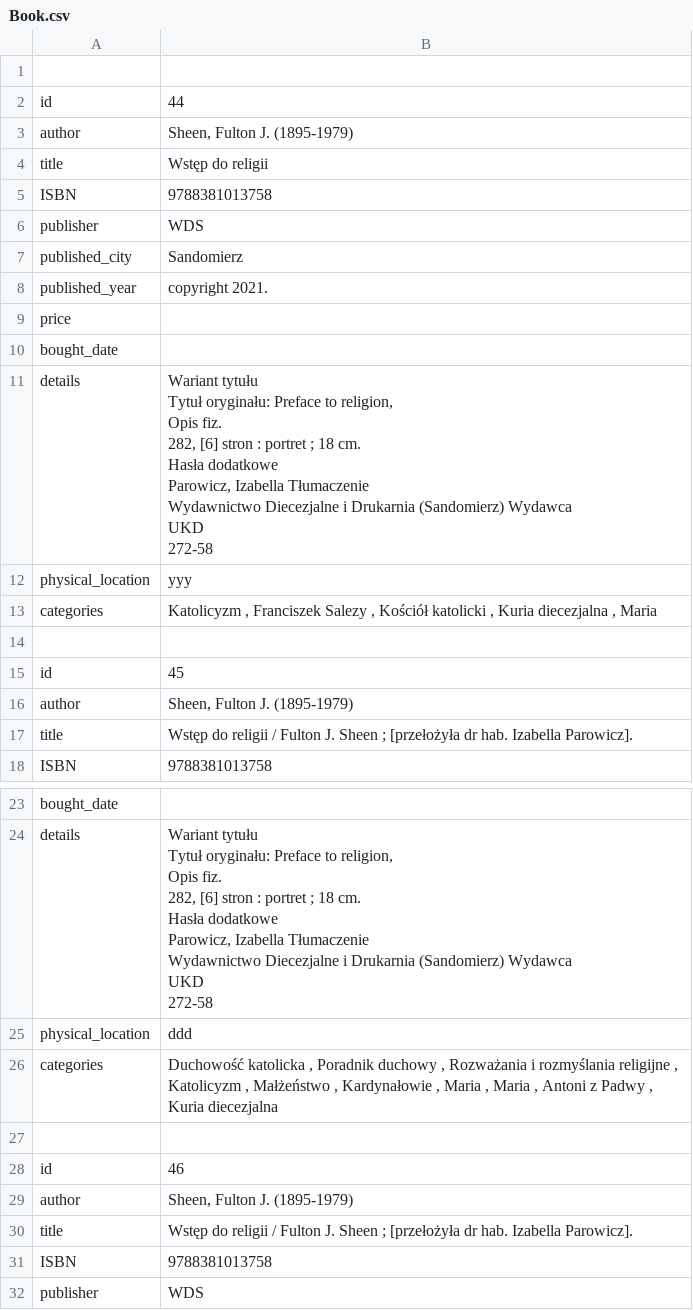
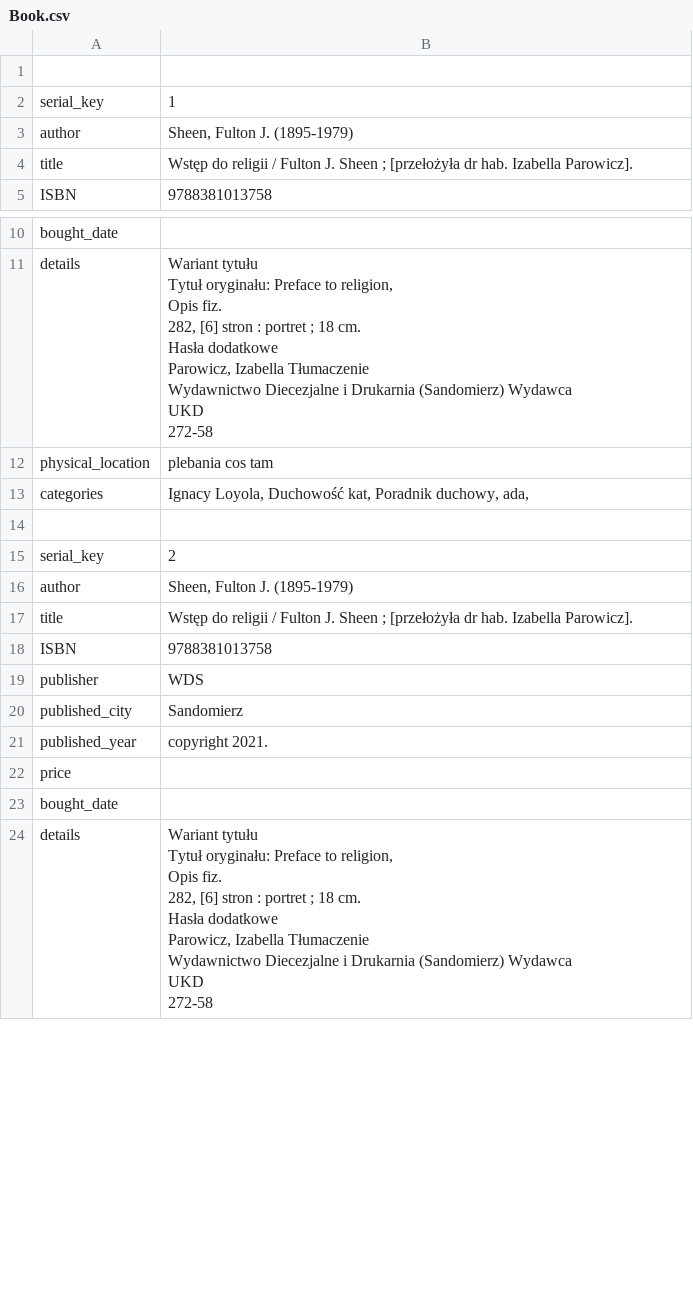
Before and after one commit to Bronomor/Librarian, a CSV file: Book.csv, drawn as a sheet; only a part is shown, gaps mark what is left out; the shorter side is filled out with more unchanged rows; the diff covers the shown part only.

```diff
--- a/Book.csv
+++ b/Book.csv
@@ -1,27 +1,3 @@
 
-id;44
-author;Sheen, Fulton J. (1895-1979)
-title;Wstęp do religii
-ISBN;9788381013758
-publisher;WDS
-published_city;Sandomierz
-published_year;copyright 2021.
-price;
-bought_date;
-details;"Wariant tytułu
-Tytuł oryginału: Preface to religion,
-
-Opis fiz.
-282, [6] stron : portret ; 18 cm.
-
-Hasła dodatkowe
-Parowicz, Izabella Tłumaczenie
-Wydawnictwo Diecezjalne i Drukarnia (Sandomierz) Wydawca
-
-UKD
-272-58"
-physical_location;yyy
-categories;Katolicyzm , Franciszek Salezy , Kościół katolicki , Kuria diecezjalna , Maria
-
-id;45
+serial_key;1
 author;Sheen, Fulton J. (1895-1979)
@@ -48,6 +24,6 @@ UKD
 "
-physical_location;ddd
-categories;Duchowość katolicka , Poradnik duchowy , Rozważania i rozmyślania religijne , Katolicyzm , Małżeństwo , Kardynałowie , Maria , Maria , Antoni z Padwy , Kuria diecezjalna
+physical_location;plebania cos tam
+categories;Ignacy Loyola, Duchowość kat, Poradnik duchowy, ada,
 
-id;46
+serial_key;2
 author;Sheen, Fulton J. (1895-1979)
```
Also changed, not shown: 26 removed rows and 2 edited cells elsewhere in this file, 35 other files.
